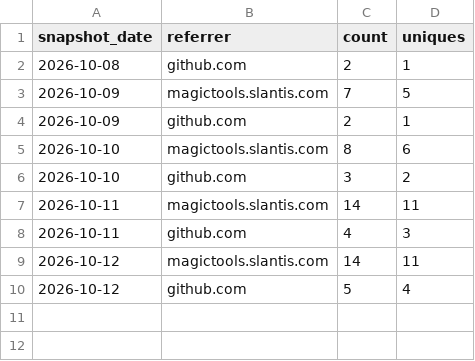
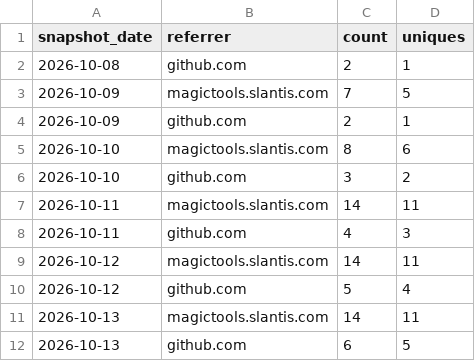
Before and after one commit to slantis/magic-tools, a CSV file: referrers.csv, drawn as a sheet.

```diff
--- a/referrers.csv
+++ b/referrers.csv
@@ -10 +10,3 @@ snapshot_date,referrer,count,uniques
 2026-10-12,github.com,5,4
+2026-10-13,magictools.slantis.com,14,11
+2026-10-13,github.com,6,5
```
Also changed, not shown: clones.csv, paths.csv, 3 other files.
